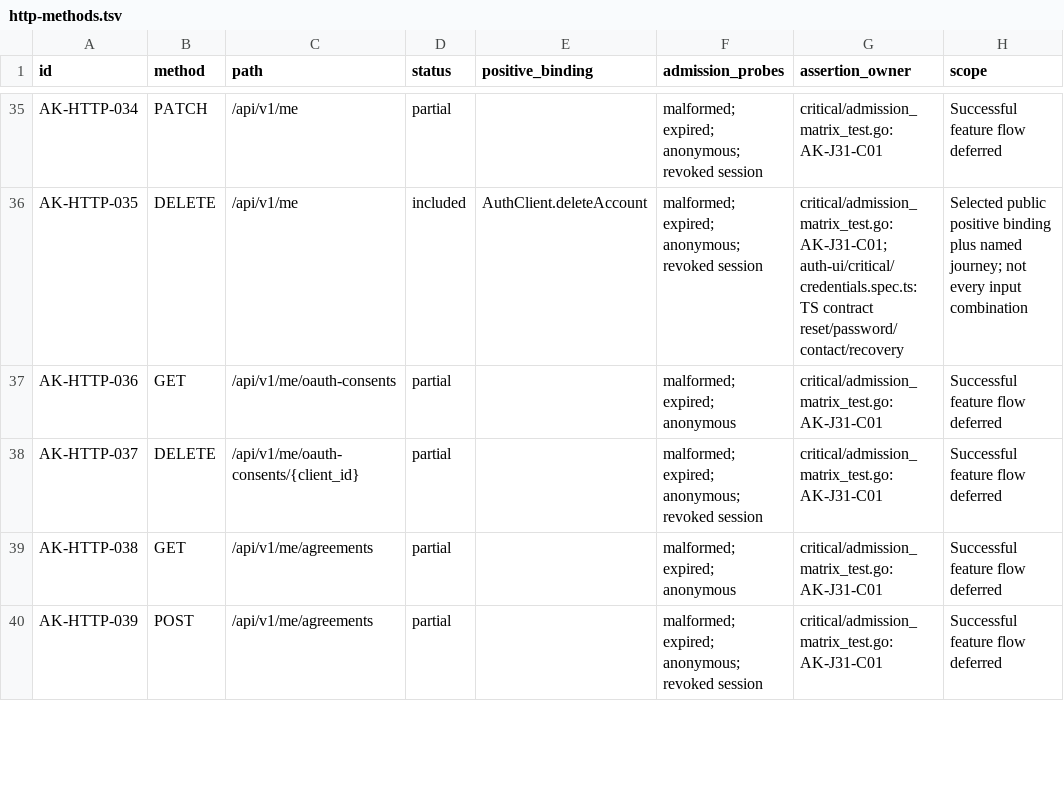
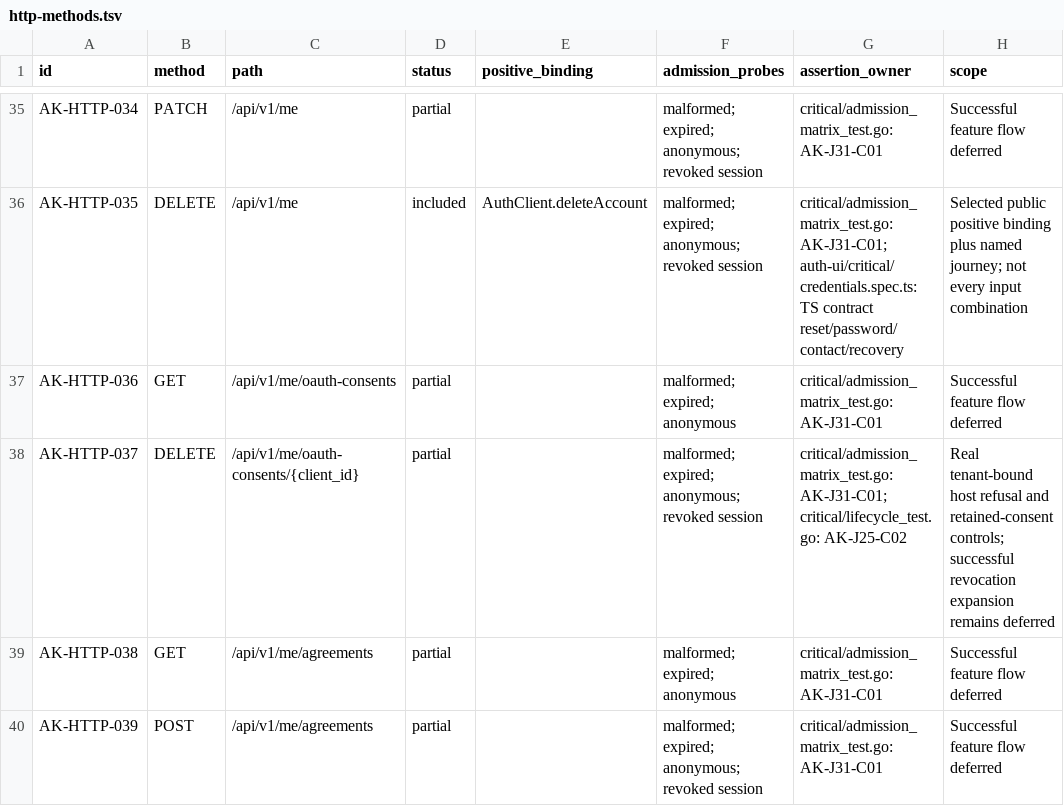
Before and after one commit to open-rails/authkit, a TSV file: critical/http-methods.tsv, drawn as a sheet; only a part is shown, gaps mark what is left out.

Commit message:
Expose the resolved target tenant to native host lifecycle callbacks

```diff
--- a/critical/http-methods.tsv
+++ b/critical/http-methods.tsv
@@ -37,3 +37,3 @@ AK-HTTP-035	DELETE	/api/v1/me	included	AuthClient.deleteAccount	malformed; expir
 AK-HTTP-036	GET	/api/v1/me/oauth-consents	partial		malformed; expired; anonymous	critical/admission_matrix_test.go: AK-J31-C01	Successful feature flow deferred
-AK-HTTP-037	DELETE	/api/v1/me/oauth-consents/{client_id}	partial		malformed; expired; anonymous; revoked session	critical/admission_matrix_test.go: AK-J31-C01	Successful feature flow deferred
+AK-HTTP-037	DELETE	/api/v1/me/oauth-consents/{client_id}	partial		malformed; expired; anonymous; revoked session	critical/admission_matrix_test.go: AK-J31-C01; critical/lifecycle_test.go: AK-J25-C02	Real tenant-bound host refusal and retained-consent controls; successful revocation expansion remains deferred
 AK-HTTP-038	GET	/api/v1/me/agreements	partial		malformed; expired; anonymous	critical/admission_matrix_test.go: AK-J31-C01	Successful feature flow deferred
```
Also changed, not shown: 4 other files.
